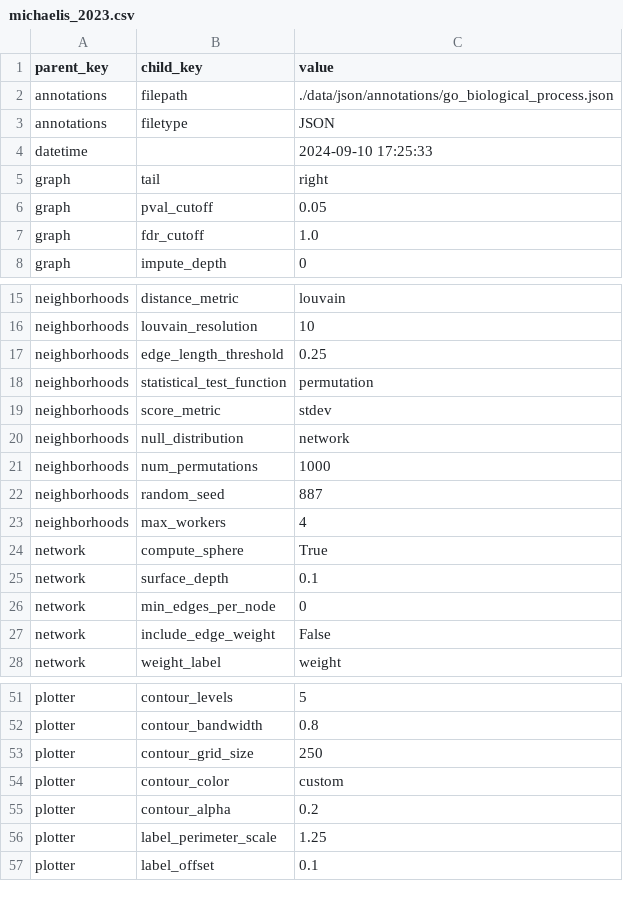
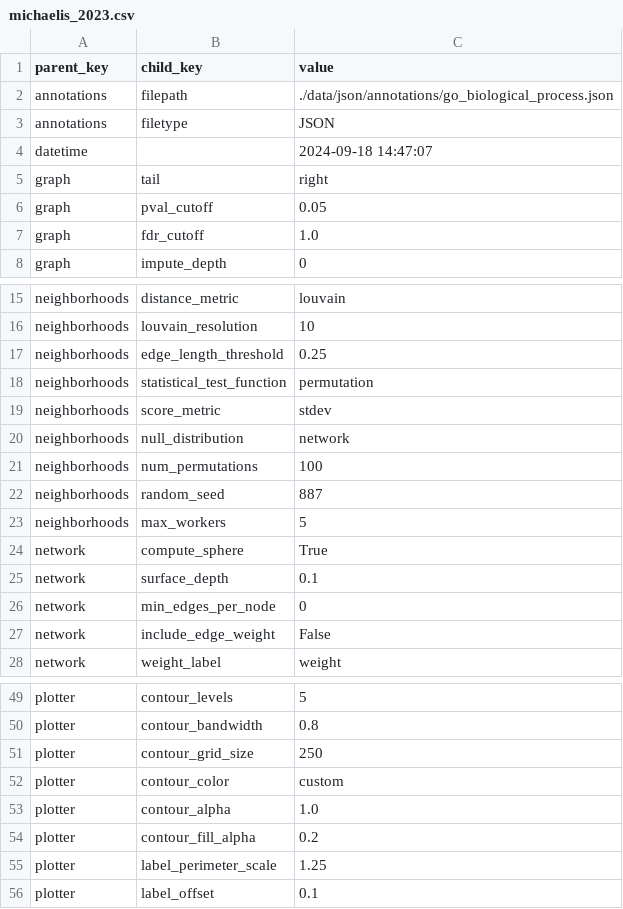
Before and after one commit to riskportal/network-tutorial, a CSV file: data/csv/params/michaelis_2023.csv, drawn as a sheet; only a part is shown, gaps mark what is left out; the diff covers the shown part only.

```diff
--- a/data/csv/params/michaelis_2023.csv
+++ b/data/csv/params/michaelis_2023.csv
@@ -3,3 +3,3 @@ annotations,filepath,./data/json/annotations/go_biological_process.json
 annotations,filetype,JSON
-datetime,,2024-09-10 17:25:33
+datetime,,2024-09-18 14:47:07
 graph,tail,right
@@ -20,5 +20,5 @@ neighborhoods,score_metric,stdev
 neighborhoods,null_distribution,network
-neighborhoods,num_permutations,1000
+neighborhoods,num_permutations,100
 neighborhoods,random_seed,887
-neighborhoods,max_workers,4
+neighborhoods,max_workers,5
 network,compute_sphere,True
@@ -54,3 +52,4 @@ plotter,contour_grid_size,250
 plotter,contour_color,custom
-plotter,contour_alpha,0.2
+plotter,contour_alpha,1.0
+plotter,contour_fill_alpha,0.2
 plotter,label_perimeter_scale,1.25
```
Also changed, not shown: 7 added rows, 3 removed rows and 1 edited cell elsewhere in this file, 3 other files.
